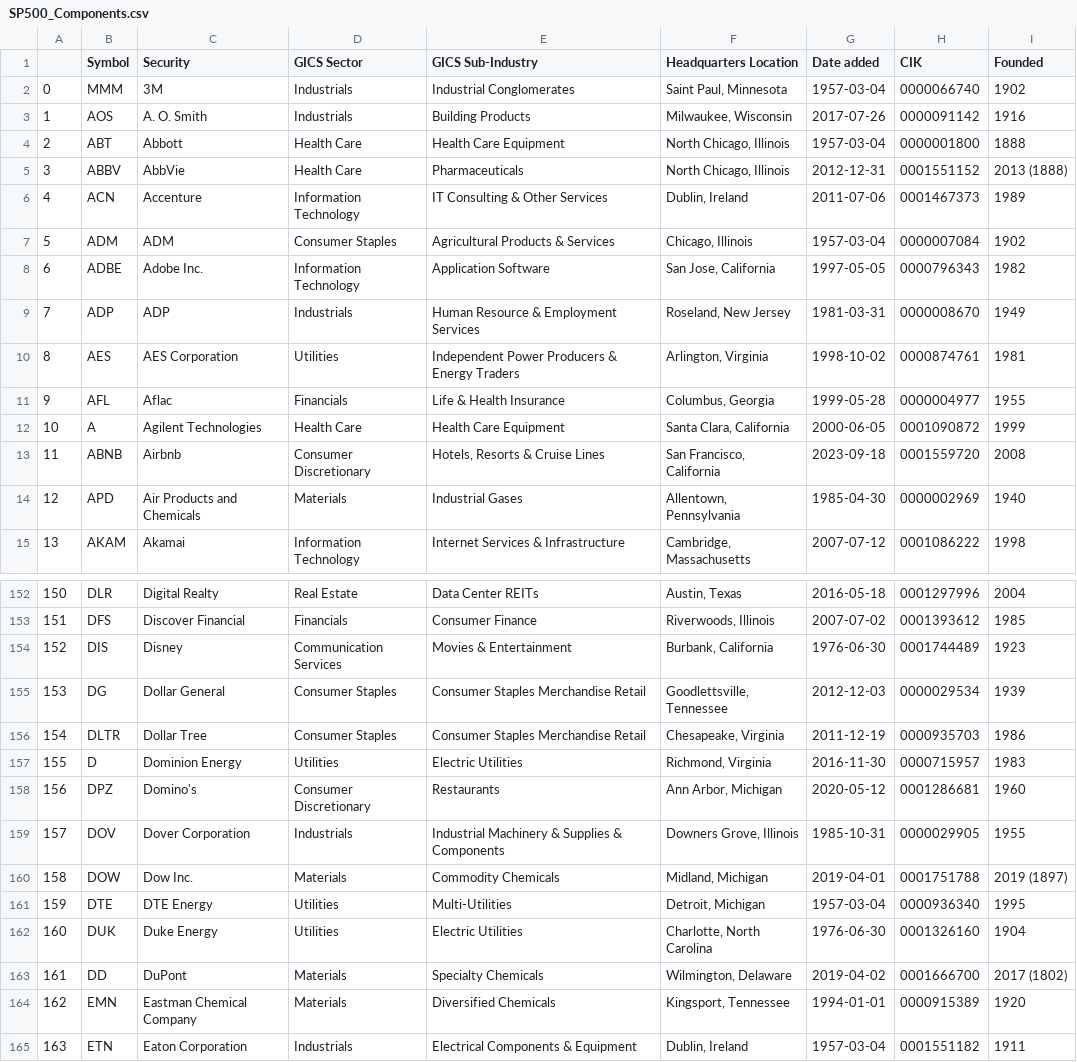
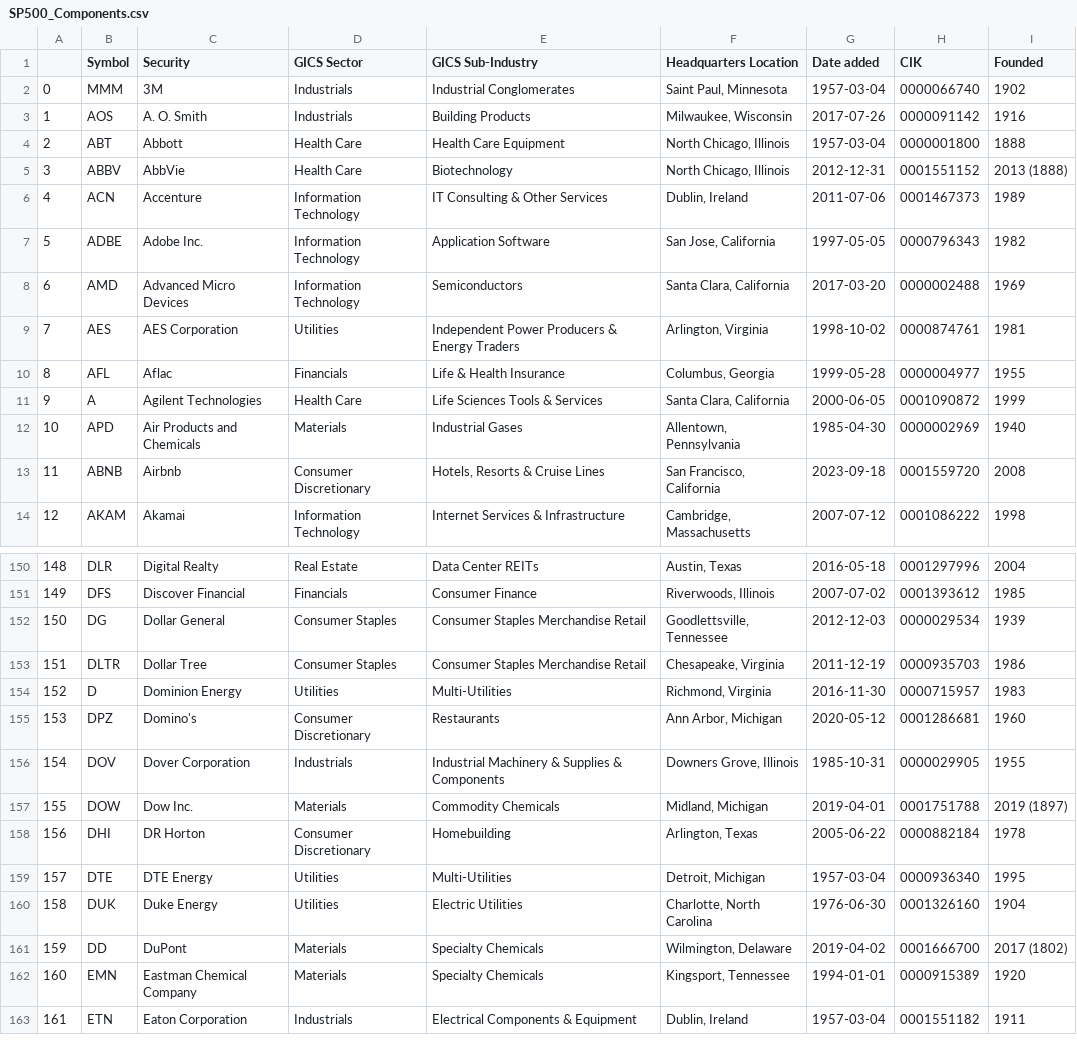
Before and after one commit to vvelicu/s-p500, a CSV file: data/SP500_Components.csv, drawn as a sheet; only a part is shown, gaps mark what is left out; removed rows and columns are numbered as before the commit, all else as after; the diff covers the shown part only; the diff names each change by its address in the sheet, - before the commit and + after, or states it on an @@ line.

```diff
--- a/data/SP500_Components.csv
+++ b/data/SP500_Components.csv
-E5 (GICS Sub-Industry): Pharmaceuticals
+E5 (GICS Sub-Industry): Biotechnology
-row 7: 5 | ADM | ADM | Consumer Staples | Agricultural Products & Services | Chicago, Illinois | 1957-03-04 | 0000007084 | 1902
@@ column A renumbered between rows 7 and 481 @@
-row 9: 7 | ADP | ADP | Industrials | Human Resource & Employment Services | Roseland, New Jersey | 1981-03-31 | 0000008670 | 1949
+row 8: 6 | AMD | Advanced Micro Devices | Information Technology | Semiconductors | Santa Clara, California | 2017-03-20 | 0000002488 | 1969
-E11 (GICS Sub-Industry): Health Care Equipment
+E11 (GICS Sub-Industry): Life Sciences Tools & Services
@@ row 14 moved to row 12: 10 @@
-row 154: 152 | DIS | Disney | Communication Services | Movies & Entertainment | Burbank, California | 1976-06-30 | 0001744489 | 1923
-E154 (GICS Sub-Industry): Electric Utilities
+E154 (GICS Sub-Industry): Multi-Utilities
+row 158: 156 | DHI | DR Horton | Consumer Discretionary | Homebuilding | Arlington, Texas | 2005-06-22 | 0000882184 | 1978
-E162 (GICS Sub-Industry): Diversified Chemicals
+E162 (GICS Sub-Industry): Specialty Chemicals
```
Also changed, not shown: 6 added rows, 5 removed rows, 2 moved rows and 19 edited cells elsewhere in this file.
